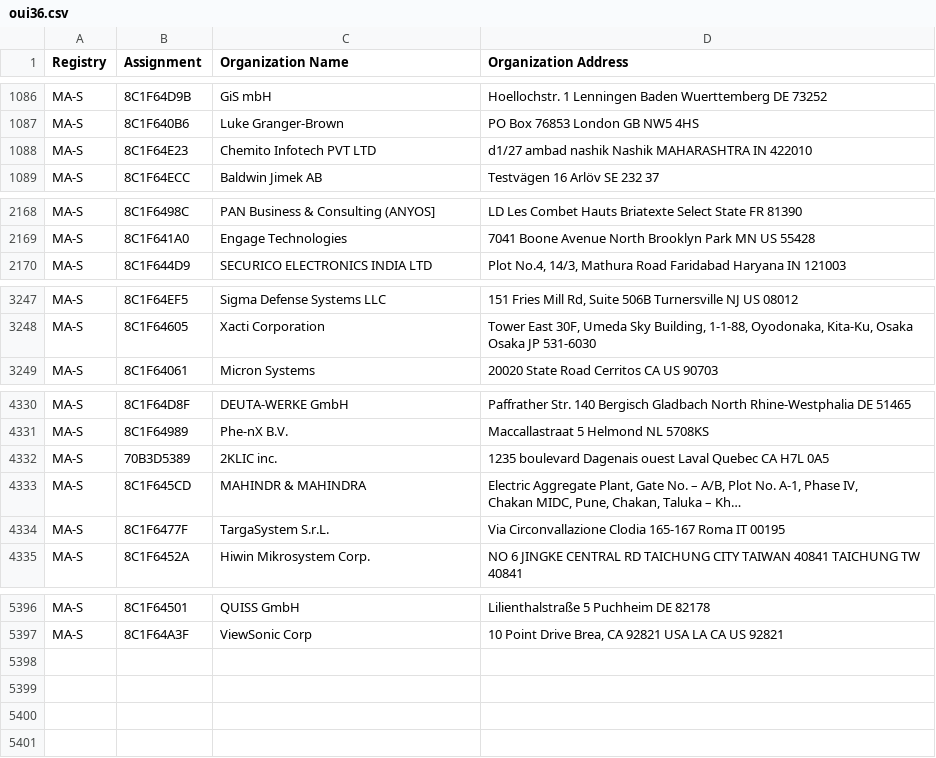
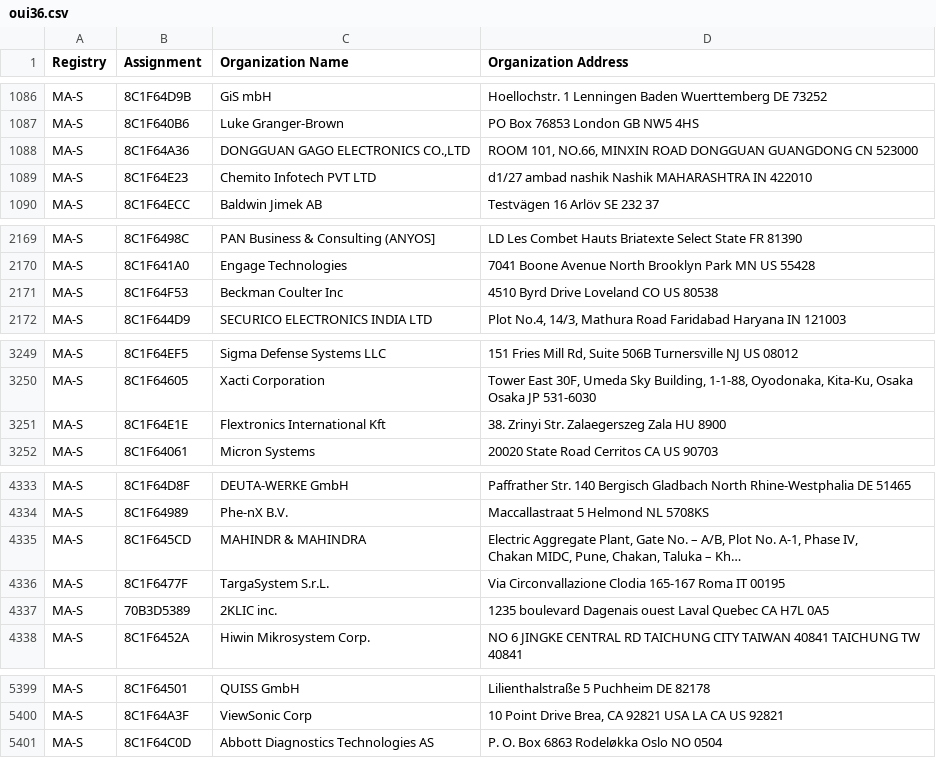
Before and after one commit to bedestall5/mac-ages, a CSV file: data/ieee/oui36.csv, drawn as a sheet; only a part is shown, gaps mark what is left out; long unchanged cells end in …; the diff names each change by its address in the sheet, - before the commit and + after, or states it on an @@ line.

```diff
--- a/data/ieee/oui36.csv
+++ b/data/ieee/oui36.csv
+row 1088: MA-S | 8C1F64A36 | DONGGUAN GAGO ELECTRONICS CO.,LTD | ROOM 101, NO.66, MINXIN ROAD DONGGUAN GUANGDONG CN 523000
+row 2171: MA-S | 8C1F64F53 | Beckman Coulter Inc | 4510 Byrd Drive Loveland CO US 80538
+row 3251: MA-S | 8C1F64E1E | Flextronics International Kft | 38. Zrinyi Str. Zalaegerszeg Zala HU 8900
@@ row 4332 moved to row 4337: MA-S @@
+row 5401: MA-S | 8C1F64C0D | Abbott Diagnostics Technologies AS | P. O. Box 6863 Rodeløkka Oslo NO 0504
```
Also changed, not shown: data/ieee/mam.csv, 2 other files.
